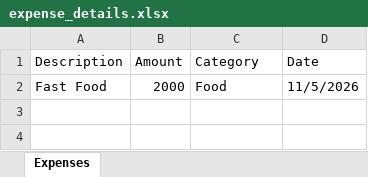
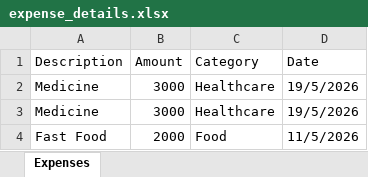
Before and after one commit to RahulNaktode/Expense-Tracker, an Excel workbook: server/expense_details.xlsx, sheet Expenses, drawn as a sheet; values as stored, in another font and other column widths than the file's, no borders; the diff names each change by its address in the sheet, - before the commit and + after, or states it on an @@ line.

```diff
--- a/server/expense_details.xlsx (sheet Expenses)
+++ b/server/expense_details.xlsx (sheet Expenses)
+row 2: Medicine | 3000 | Healthcare | 19/5/2026
+row 3: Medicine | 3000 | Healthcare | 19/5/2026
```
Also changed, not shown: 2 other files.
